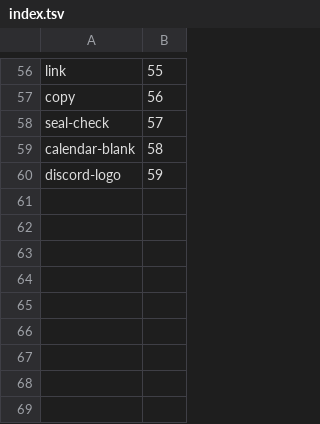
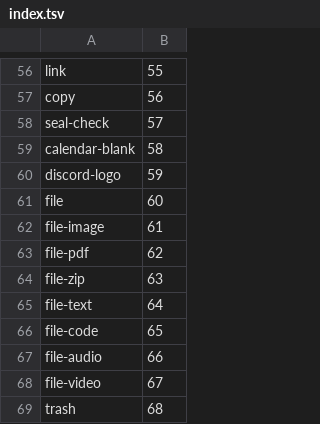
Before and after one commit to ViceVerse-cz/rustcord, a TSV file: assets/icons/index.tsv, drawn as a sheet; only a part is shown, gaps mark what is left out.

```diff
--- a/assets/icons/index.tsv
+++ b/assets/icons/index.tsv
@@ -60 +60,10 @@ calendar-blank	58
 discord-logo	59
+file	60
+file-image	61
+file-pdf	62
+file-zip	63
+file-text	64
+file-code	65
+file-audio	66
+file-video	67
+trash	68
```
Also changed, not shown: 14 other files.
